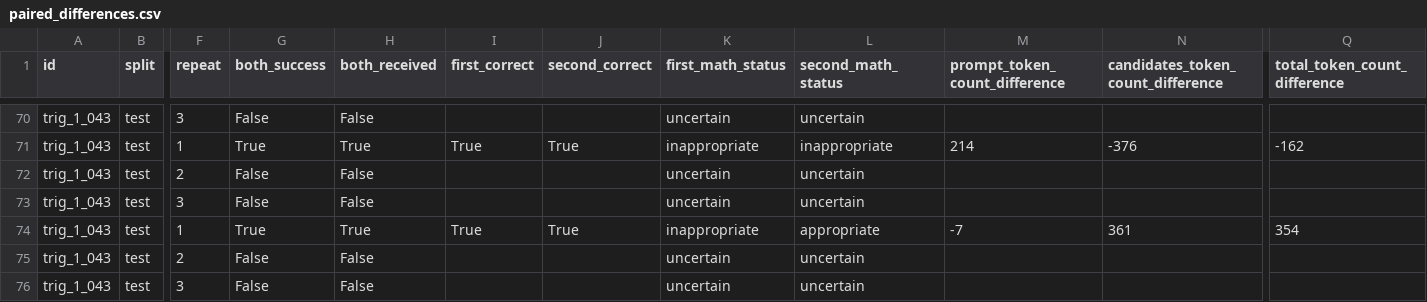
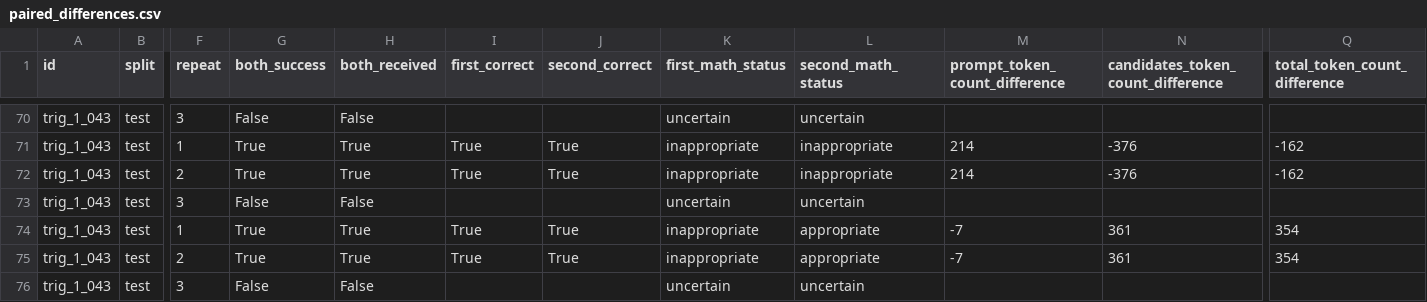
Before and after one commit to Hwrette/MathHint, a CSV file: results/final_experiment_2/final_followup/control_top5/paired_differences.csv, drawn as a sheet; only a part is shown, gaps mark what is left out; the diff covers the shown part only; the diff names each change by its address in the sheet, - before the commit and + after, or states it on an @@ line.

```diff
--- a/results/final_experiment_2/final_followup/control_top5/paired_differences.csv
+++ b/results/final_experiment_2/final_followup/control_top5/paired_differences.csv
-G72 (both_success): False
+G72 (both_success): True
-H72 (both_received): False
+H72 (both_received): True
-I72 (first_correct): (empty)
+I72 (first_correct): True
-J72 (second_correct): (empty)
+J72 (second_correct): True
-K72 (first_math_status): uncertain
+K72 (first_math_status): inappropriate
-L72 (second_math_status): uncertain
+L72 (second_math_status): inappropriate
-M72 (prompt_token_count_difference): (empty)
+M72 (prompt_token_count_difference): 214
-N72: (empty)
+N72: -376
-Q72 (total_token_count_difference): (empty)
+Q72 (total_token_count_difference): -162
-G75 (both_success): False
+G75 (both_success): True
-H75 (both_received): False
+H75 (both_received): True
-I75 (first_correct): (empty)
+I75 (first_correct): True
-J75 (second_correct): (empty)
+J75 (second_correct): True
-K75 (first_math_status): uncertain
+K75 (first_math_status): inappropriate
-L75 (second_math_status): uncertain
+L75 (second_math_status): appropriate
-M75 (prompt_token_count_difference): (empty)
+M75 (prompt_token_count_difference): -7
-N75: (empty)
+N75: 361
-Q75 (total_token_count_difference): (empty)
+Q75 (total_token_count_difference): 354
```
Also changed, not shown: 79 edited cells elsewhere in this file, results/final_experiment_2/final_followup/control_top5/summary.csv, results/final_experiment_2/final_followup/error_repeat_11/prior_comparison.csv, 43 other files.
